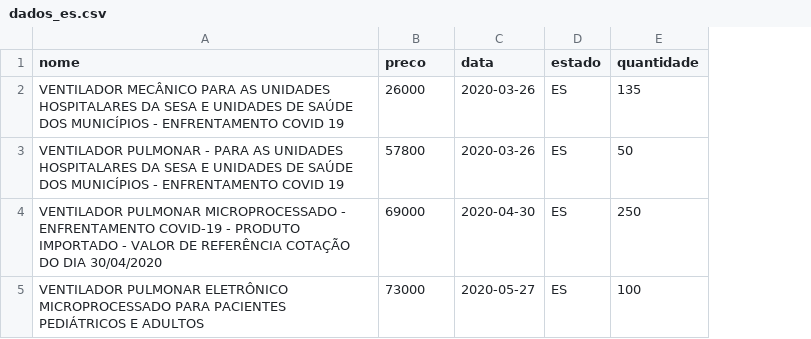
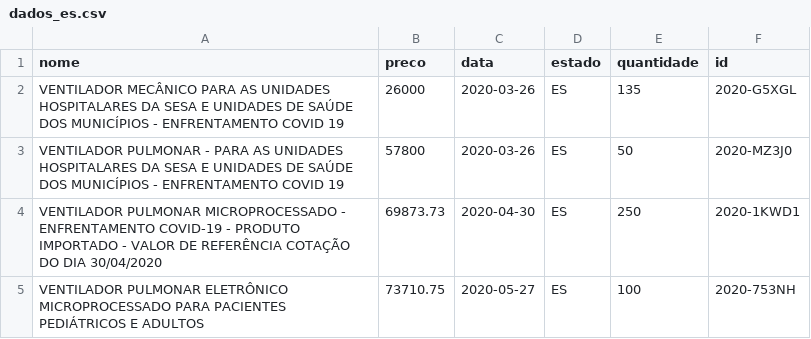
Before and after one commit to Covid404/IARA, a CSV file: data/dados_es.csv, drawn as a sheet; the diff names each change by its address in the sheet, - before the commit and + after, or states it on an @@ line.

Commit message:
Add id to dados_es.csv"

```diff
--- a/data/dados_es.csv
+++ b/data/dados_es.csv
+column F (id), rows 2-5: 2020-G5XGL | 2020-MZ3J0 | 2020-1KWD1 | 2020-753NH
-B4 (preco): 69000
+B4 (preco): 69873.73
-B5 (preco): 73000
+B5 (preco): 73710.75
```
